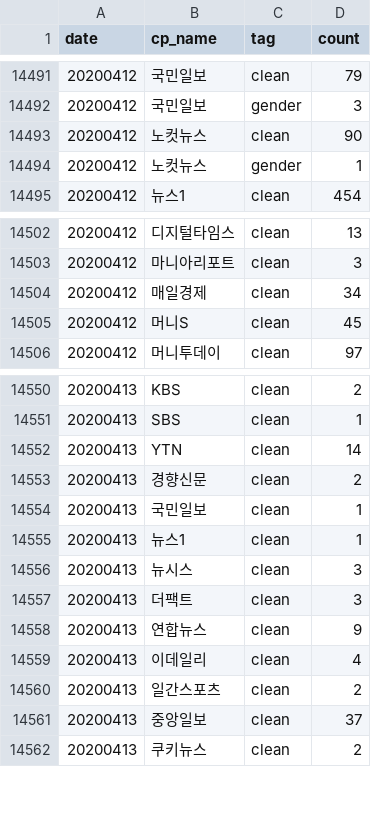
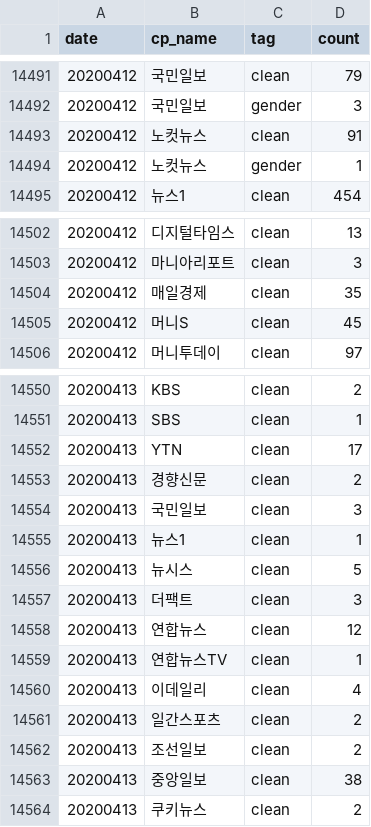
Before and after one commit to misogynyX/done-it-again, a CSV file: docs/_data/stats.csv, drawn as a sheet; only a part is shown, gaps mark what is left out.

```diff
--- a/docs/_data/stats.csv
+++ b/docs/_data/stats.csv
@@ -14492,3 +14492,3 @@ date,cp_name,tag,count
 20200412,국민일보,gender,3
-20200412,노컷뉴스,clean,90
+20200412,노컷뉴스,clean,91
 20200412,노컷뉴스,gender,1
@@ -14503,3 +14503,3 @@ date,cp_name,tag,count
 20200412,마니아리포트,clean,3
-20200412,매일경제,clean,34
+20200412,매일경제,clean,35
 20200412,머니S,clean,45
@@ -14551,12 +14551,14 @@ date,cp_name,tag,count
 20200413,SBS,clean,1
-20200413,YTN,clean,14
+20200413,YTN,clean,17
 20200413,경향신문,clean,2
-20200413,국민일보,clean,1
+20200413,국민일보,clean,3
 20200413,뉴스1,clean,1
-20200413,뉴시스,clean,3
+20200413,뉴시스,clean,5
 20200413,더팩트,clean,3
-20200413,연합뉴스,clean,9
+20200413,연합뉴스,clean,12
+20200413,연합뉴스TV,clean,1
 20200413,이데일리,clean,4
 20200413,일간스포츠,clean,2
-20200413,중앙일보,clean,37
+20200413,조선일보,clean,2
+20200413,중앙일보,clean,38
 20200413,쿠키뉴스,clean,2
```
Also changed, not shown: docs/_data/stats_best_cps.csv, docs/_data/stats_daily.csv, 1 other file.
